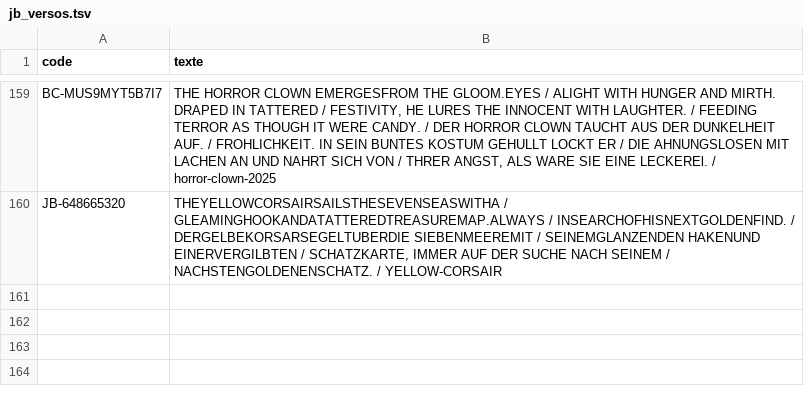
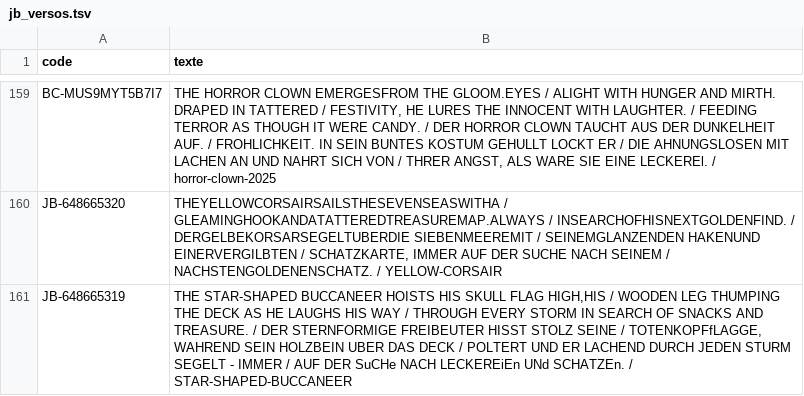
Before and after one commit to matd-prog/briquotheque, a TSV file: data/jb_versos.tsv, drawn as a sheet; only a part is shown, gaps mark what is left out; the diff names each change by its address in the sheet, - before the commit and + after, or states it on an @@ line.

Commit message:
Base commune : 1 blister(s)

```diff
--- a/data/jb_versos.tsv
+++ b/data/jb_versos.tsv
+row 161: JB-648665319 | THE STAR-SHAPED BUCCANEER HOISTS HIS SKULL FLAG HIGH,HIS / WOODEN LEG THUMPING THE DECK AS HE LAUGHS HIS WAY / THROUGH EVERY STORM IN SEARCH OF SNACKS AND TREASURE. / DER STERNFORMIGE FREIBEUTER HISST STOLZ SEINE / TOTENKOPFfLAGGE, WAHREND SEIN HOLZBEIN UBER DAS DECK / POLTERT UND ER LACHEND DURCH JEDEN STURM SEGELT - IMMER / AUF DER SuCHe NACH LECKEREiEn UNd SCHATZEn. / STAR-SHAPED-BUCCANEER
```
